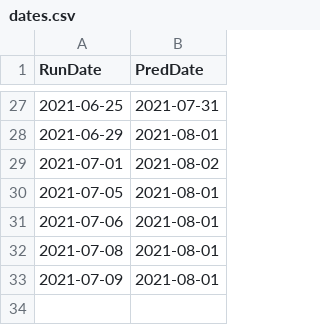
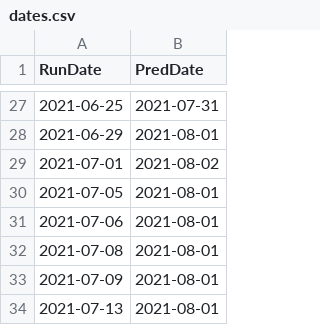
Before and after one commit to bzamorano/covid, a CSV file: dates.csv, drawn as a sheet; only a part is shown, gaps mark what is left out.

Commit message:
Latest data and report

```diff
--- a/dates.csv
+++ b/dates.csv
@@ -33 +33,2 @@ RunDate,PredDate
 2021-07-09,2021-08-01
+2021-07-13,2021-08-01
```
Also changed, not shown: 2 other files.
